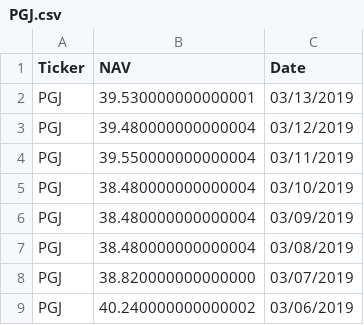
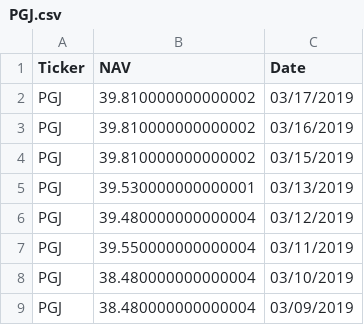
Before and after one commit to Sasascha/homework1, a CSV file: data/PGJ.csv, drawn as a sheet; only a part is shown; the shorter side is filled out with more unchanged rows.

```diff
--- a/data/PGJ.csv
+++ b/data/PGJ.csv
@@ -1,2 +1,5 @@
 Ticker,NAV,Date
+PGJ,39.810000000000002,03/17/2019
+PGJ,39.810000000000002,03/16/2019
+PGJ,39.810000000000002,03/15/2019
 PGJ,39.530000000000001,03/13/2019
```
Also changed, not shown: data/ADRE.csv, data/EET.csv, 19 other files.
